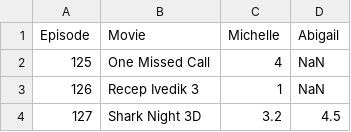
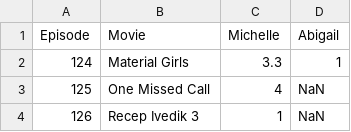
Before and after one commit to Engineer-of-Souls/engineer-of-souls.github.io, a TSV file: ratingdescendingdata.tsv, drawn as a sheet; only a part is shown; the shorter side is filled out with more unchanged rows.

Commit message:
Update ratingdescendingdata.tsv

```diff
--- a/ratingdescendingdata.tsv
+++ b/ratingdescendingdata.tsv
@@ -1,2 +1,3 @@
 Episode	Movie	Michelle	Abigail
+124	Material Girls	3.3	1
 125	One Missed Call	4	NaN
```
